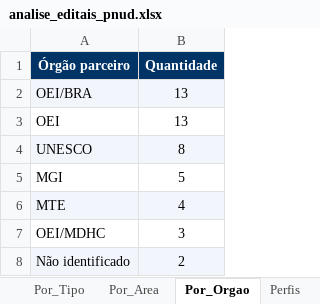
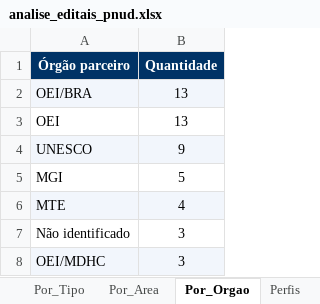
Before and after one commit to ams1974/analise-editais, an Excel workbook: analise_editais_pnud.xlsx, sheet Por_Orgao, drawn as a sheet; values as stored, in another font and other column widths than the file's, no borders; removed rows and columns are numbered as before the commit, all else as after; the diff names each change by its address in the sheet, - before the commit and + after, or states it on an @@ line.

```diff
--- a/analise_editais_pnud.xlsx (sheet Por_Orgao)
+++ b/analise_editais_pnud.xlsx (sheet Por_Orgao)
-B4 (Quantidade): 8
+B4 (Quantidade): 9
+row 7: Não identificado | 3
-A8:B8 fill: none
+A8:B8 fill: #F2F6FC
-row 8: Não identificado | 2
```
Also changed, not shown: sheet Editais, sheet Resumo, sheet Por_Tipo, sheet Por_Area, sheet Perfis, sheet Por_Fonte, 1 more sheet, 7 other files.
